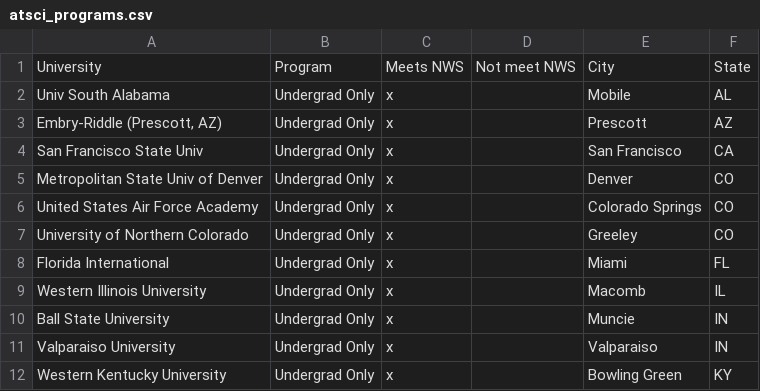
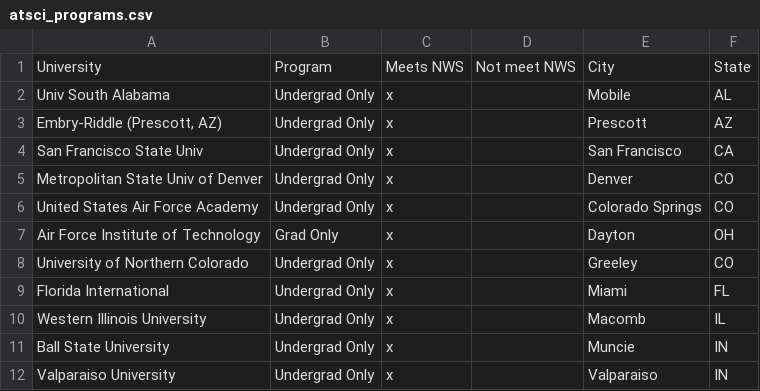
Before and after one commit to sorensonb/Arctic_codes, a CSV file: job_search/atsci_programs.csv, drawn as a sheet; only a part is shown; the shorter side is filled out with more unchanged rows; the diff names each change by its address in the sheet, - before the commit and + after, or states it on an @@ line.

```diff
--- a/job_search/atsci_programs.csv
+++ b/job_search/atsci_programs.csv
+row 7: Air Force Institute of Technology | Grad Only | x |  | Dayton | OH
```
Also changed, not shown: 11 other files.
